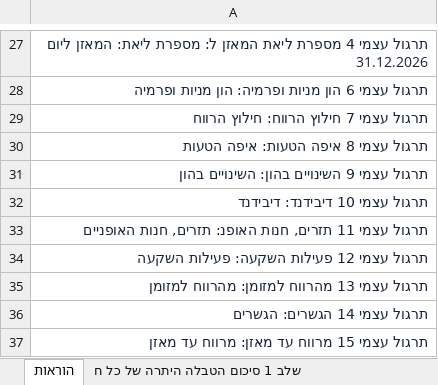
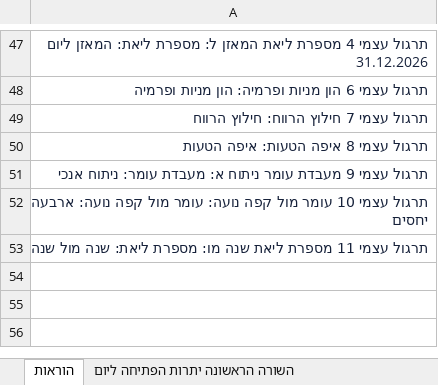
Before and after one commit to shaytsaban/colman-financial-analysis-managers, an Excel workbook: materials/practice-3-solutions.xlsx, sheet הוראות, drawn as a sheet; only a part is shown, gaps mark what is left out; values as stored, in another font and other column widths than the file's, no borders; removed rows and columns are numbered as before the commit, all else as after; the diff covers the shown part only; the diff names each change by its address in the sheet, - before the commit and + after, or states it on an @@ line.

```diff
--- a/materials/practice-3-solutions.xlsx (sheet הוראות)
+++ b/materials/practice-3-solutions.xlsx (sheet הוראות)
-sheet tab: שלב 1 סיכום הטבלה היתרה של כל ח
+sheet tab: השורה הראשונה יתרות הפתיחה ליום
-A51: …עצמי 9 השינויים בהון: השינויים בהון
+A51: …עצמי 9 מעבדת עומר ניתוח א: מעבדת עומר: ניתוח אנכי
-A52: …עצמי 10 דיבידנד: דיבידנד
+A52: …עצמי 10 עומר מול קפה נועה: עומר מול קפה נועה: ארבעה יחסים
-A53: …עצמי 11 תזרים, חנות האופנ: תזרים, חנות האופניים
+A53: …עצמי 11 מספרת ליאת שנה מו: מספרת ליאת: שנה מול שנה
-row 34: תרגול עצמי 12 פעילות השקעה: פעילות השקעה
-row 35: תרגול עצמי 13 מהרווח למזומן: מהרווח למזומן
-row 36: תרגול עצמי 14 הגשרים: הגשרים
-row 37: תרגול עצמי 15 מרווח עד מאזן: מרווח עד מאזן
```
Also changed, not shown: 20 added rows and 14 edited cells elsewhere in this sheet, sheet עסקה 6 מלאי שנצרך במכירות, sheet עסקה 5 מכירות, sheet עסקה 4 תשלום לספקים, sheet עסקה 3 מלאי באשראי מהספקים, sheet שלב 1 סיכום העמודות והרווח הנקי, sheet עסקה 12 מס הכנסה, 15 more sheets, other sheet tabs, formulas that keep their value, materials/booklet-m3-practice.xlsx, materials/booklet-m3-solutions.xlsx, 39 other files.
